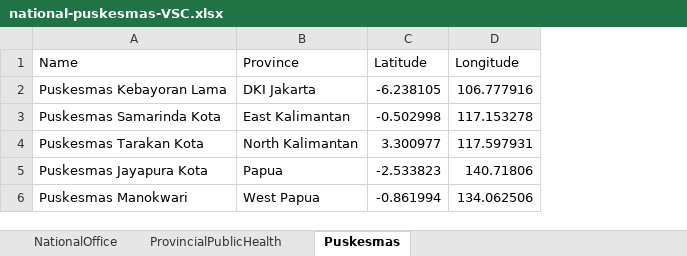
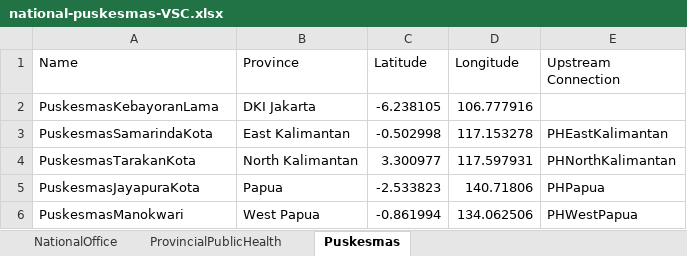
Before and after one commit to f-babaei/Vax-SC, an Excel workbook: Data/national-puskesmas-VSC.xlsx, sheet Puskesmas, drawn as a sheet; values as stored, in another font and other column widths than the file's, no borders; the diff names each change by its address in the sheet, - before the commit and + after, or states it on an @@ line.

```diff
--- a/Data/national-puskesmas-VSC.xlsx (sheet Puskesmas)
+++ b/Data/national-puskesmas-VSC.xlsx (sheet Puskesmas)
+column E (Upstream Connection), rows 3-6: PHEastKalimantan | PHNorthKalimantan | PHPapua | PHWestPapua
-A2 (Name): Puskesmas Kebayoran Lama
+A2 (Name): PuskesmasKebayoranLama
-A3 (Name): Puskesmas Samarinda Kota
+A3 (Name): PuskesmasSamarindaKota
-A4 (Name): Puskesmas Tarakan Kota
+A4 (Name): PuskesmasTarakanKota
-A5 (Name): Puskesmas Jayapura Kota
+A5 (Name): PuskesmasJayapuraKota
-A6 (Name): Puskesmas Manokwari
+A6 (Name): PuskesmasManokwari
```
Also changed, not shown: sheet ProvincialPublicHealth, sheet NationalOffice, 7 other files.
